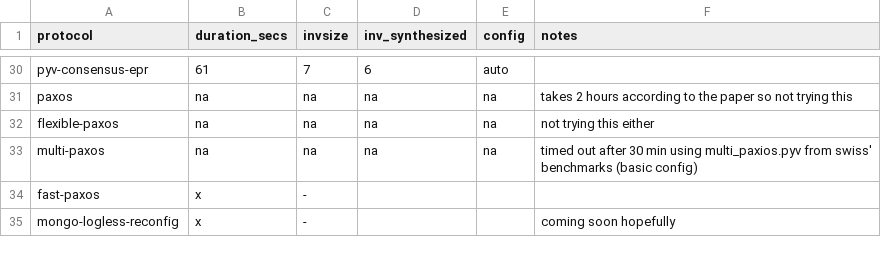
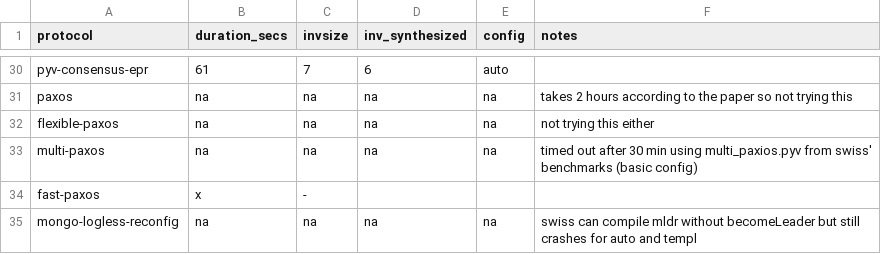
Before and after one commit to iandardik/iinf, a CSV file: cav2022/swiss_results/results.csv, drawn as a sheet; only a part is shown, gaps mark what is left out.

Commit message:
Ran mldr with swiss

```diff
--- a/cav2022/swiss_results/results.csv
+++ b/cav2022/swiss_results/results.csv
@@ -34,2 +34,2 @@ multi-paxos,na,na,na,na,timed out after 30 min using multi_paxios.pyv from swiss
 fast-paxos,x,-,,,
-mongo-logless-reconfig,x,-,,,coming soon hopefully
+mongo-logless-reconfig,na,na,na,na,swiss can compile mldr without becomeLeader but still crashes for auto and templ
```
Also changed, not shown: 2 other files.
